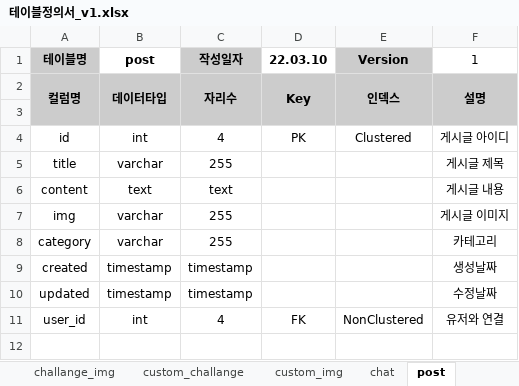
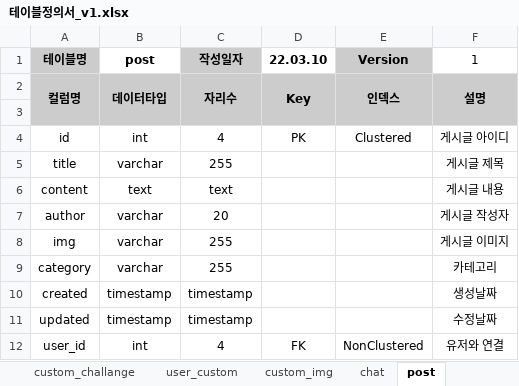
Before and after one commit to SeolMyeongJae/KSA-final-project, an Excel workbook: 06-최종산출물/테이블정의서_v1.xlsx, sheet post, drawn as a sheet; values as stored, in another font and other column widths than the file's, no borders; the diff names each change by its address in the sheet, - before the commit and + after, or states it on an @@ line.

```diff
--- a/06-최종산출물/테이블정의서_v1.xlsx (sheet post)
+++ b/06-최종산출물/테이블정의서_v1.xlsx (sheet post)
+sheet tab: user_custom
+row 7: author | varchar | 20 |  |  | 게시글 작성자
```
Also changed, not shown: sheet challange, sheet comment, other sheet tabs.
